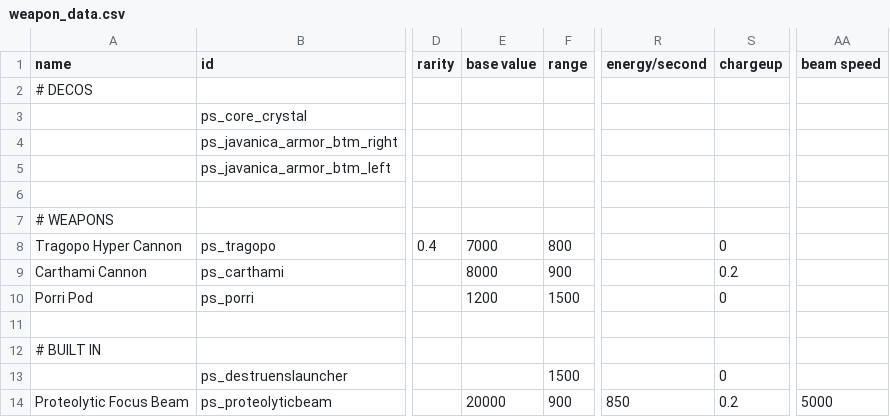
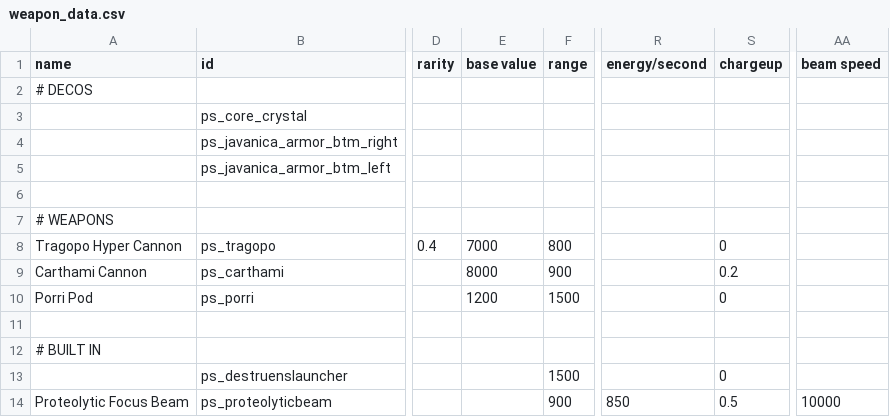
Before and after one commit to CosmicFishi/Project-Solace, a CSV file: data/weapons/weapon_data.csv, drawn as a sheet; only a part is shown, gaps mark what is left out; the diff names each change by its address in the sheet, - before the commit and + after, or states it on an @@ line.

```diff
--- a/data/weapons/weapon_data.csv
+++ b/data/weapons/weapon_data.csv
-E14 (base value): 20000
+E14 (base value): (empty)
-S14 (chargeup): 0.2
+S14 (chargeup): 0.5
-AA14 (beam speed): 5000
+AA14 (beam speed): 10000
```
Also changed, not shown: data/strings/descriptions.csv.
